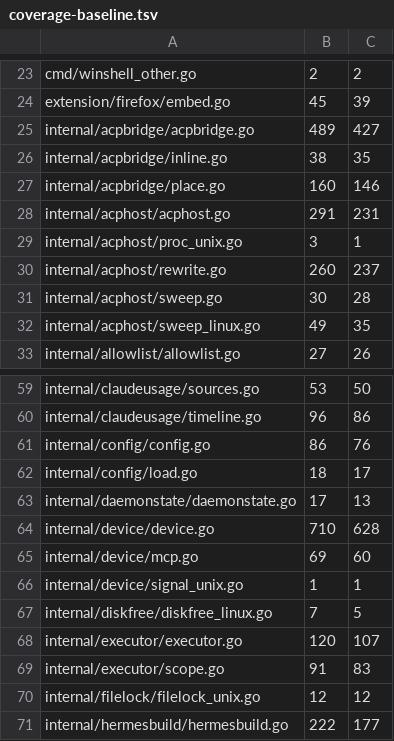
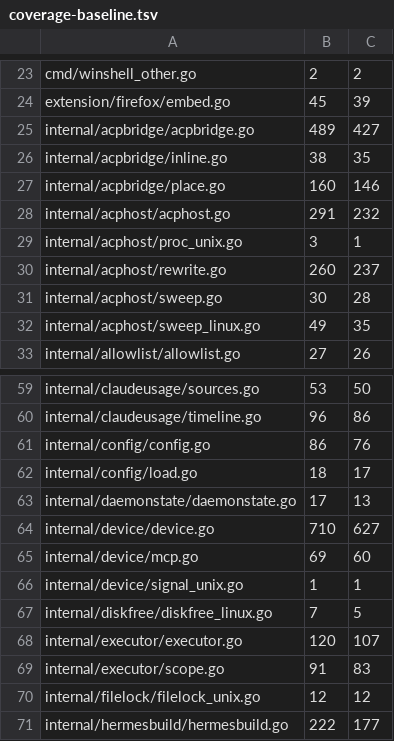
Before and after one commit to USA-RedDragon/talaria, a TSV file: .github/coverage-baseline.tsv, drawn as a sheet; only a part is shown, gaps mark what is left out.

```diff
--- a/.github/coverage-baseline.tsv
+++ b/.github/coverage-baseline.tsv
@@ -27,3 +27,3 @@ internal/acpbridge/inline.go	38	35
 internal/acpbridge/place.go	160	146
-internal/acphost/acphost.go	291	231
+internal/acphost/acphost.go	291	232
 internal/acphost/proc_unix.go	3	1
@@ -63,3 +63,3 @@ internal/config/load.go	18	17
 internal/daemonstate/daemonstate.go	17	13
-internal/device/device.go	710	628
+internal/device/device.go	710	627
 internal/device/mcp.go	69	60
```
